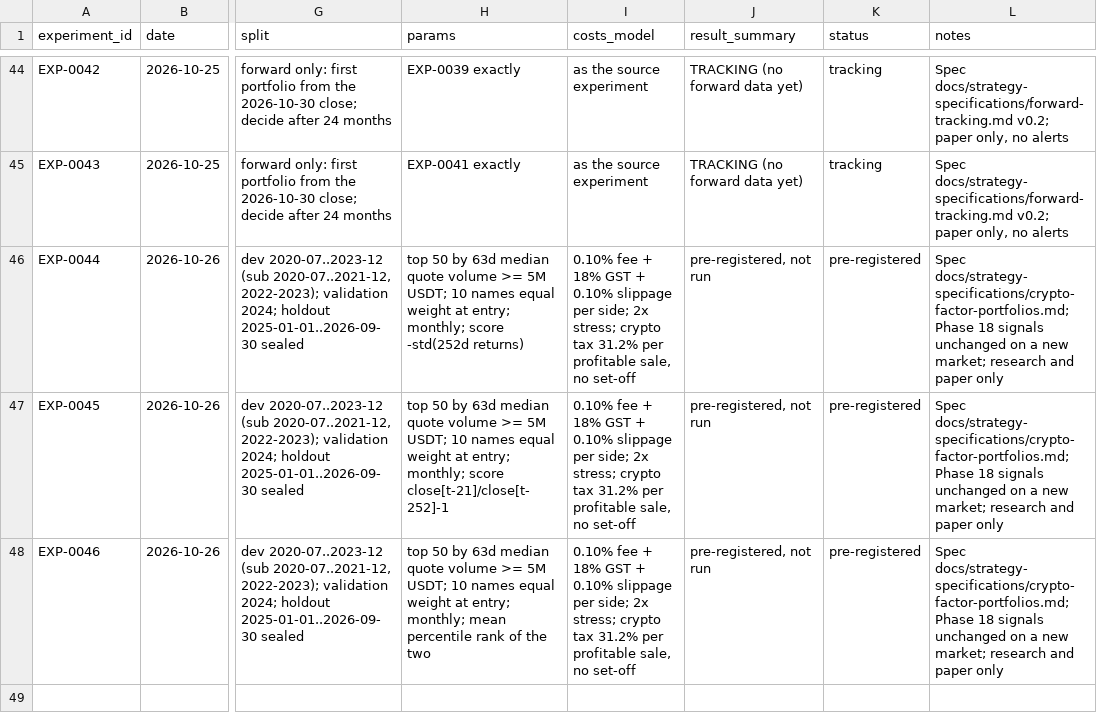
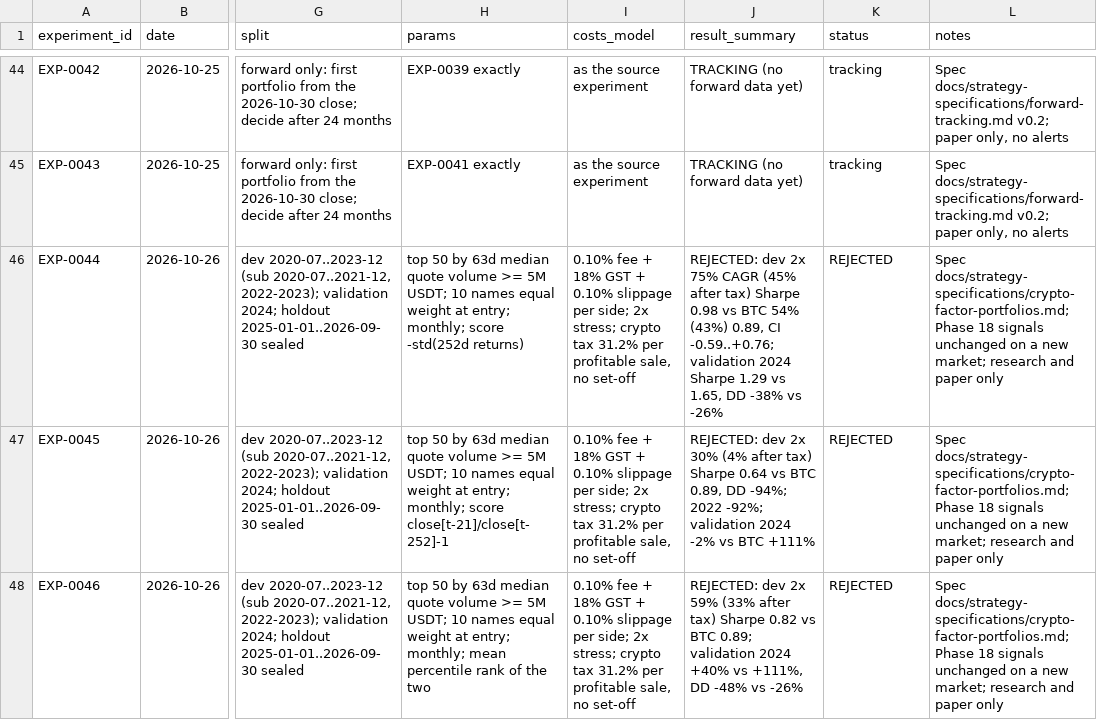
Before and after one commit to ashok-mondal-qa/trading-resarch, a CSV file: experiments/registry.csv, drawn as a sheet; only a part is shown, gaps mark what is left out; the diff names each change by its address in the sheet, - before the commit and + after, or states it on an @@ line.

```diff
--- a/experiments/registry.csv
+++ b/experiments/registry.csv
-J46 (result_summary): pre-registered, not run
+J46 (result_summary): REJECTED: dev 2x 75% CAGR (45% after tax) Sharpe 0.98 vs BTC 54% (43%) 0.89, CI -0.59..+0.76; validation 2024 Sharpe 1.29 vs 1.65, DD -38% vs -26%
-K46:K48 (status): pre-registered
+K46:K48 (status): REJECTED
-J47 (result_summary): pre-registered, not run
+J47 (result_summary): REJECTED: dev 2x 30% (4% after tax) Sharpe 0.64 vs BTC 0.89, DD -94%; 2022 -92%; validation 2024 -2% vs BTC +111%
-J48 (result_summary): pre-registered, not run
+J48 (result_summary): REJECTED: dev 2x 59% (33% after tax) Sharpe 0.82 vs BTC 0.89; validation 2024 +40% vs +111%, DD -48% vs -26%
```
Also changed, not shown: 18 other files.
